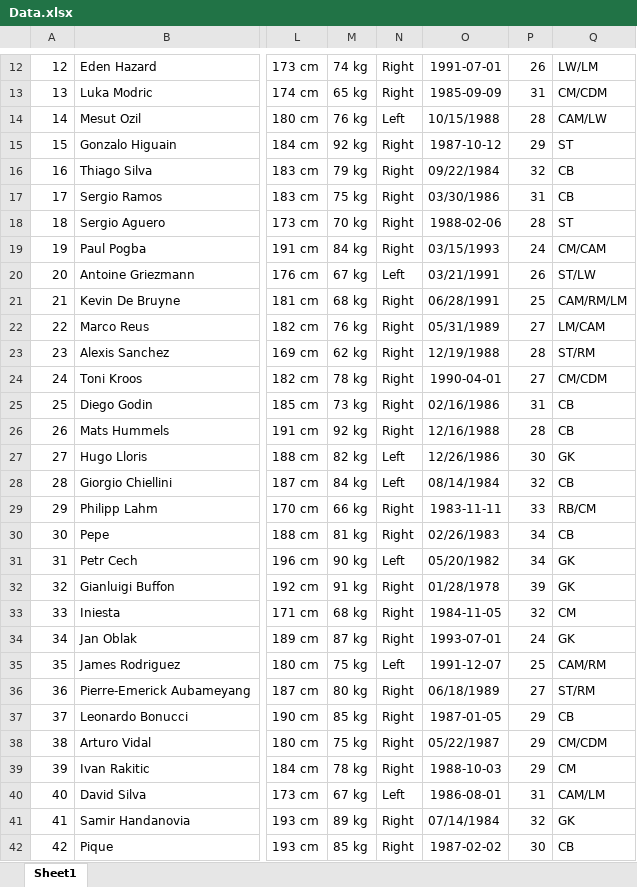
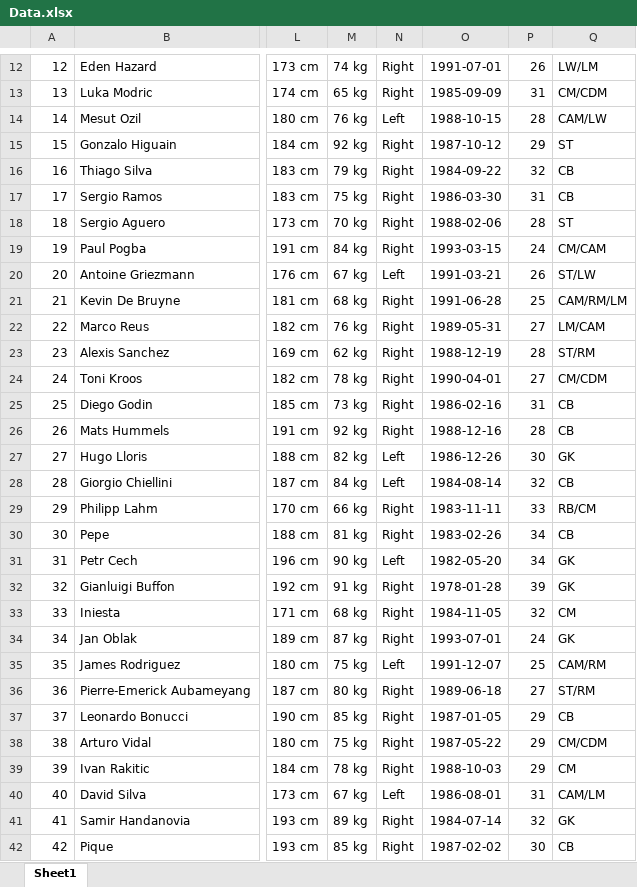
Before and after one commit to aefiq96/FootballApp, an Excel workbook: Data/Data.xlsx, sheet Sheet1, drawn as a sheet; only a part is shown, gaps mark what is left out; values as stored, in another font and other column widths than the file's, no borders; the diff covers the shown part only; the diff names each change by its address in the sheet, - before the commit and + after, or states it on an @@ line.

Commit message:
data file

```diff
--- a/Data/Data.xlsx (sheet Sheet1)
+++ b/Data/Data.xlsx (sheet Sheet1)
-O14: 10/15/1988
+O14: 1988-10-15
-O16: 09/22/1984
+O16: 1984-09-22
-O17: 03/30/1986
+O17: 1986-03-30
-O19: 03/15/1993
+O19: 1993-03-15
-O20: 03/21/1991
+O20: 1991-03-21
-O21: 06/28/1991
+O21: 1991-06-28
-O22: 05/31/1989
+O22: 1989-05-31
-O23: 12/19/1988
+O23: 1988-12-19
-O25: 02/16/1986
+O25: 1986-02-16
-O26: 12/16/1988
+O26: 1988-12-16
-O27: 12/26/1986
+O27: 1986-12-26
-O28: 08/14/1984
+O28: 1984-08-14
-O30: 02/26/1983
+O30: 1983-02-26
-O31: 05/20/1982
+O31: 1982-05-20
-O32: 01/28/1978
+O32: 1978-01-28
-O36: 06/18/1989
+O36: 1989-06-18
-O38: 05/22/1987
+O38: 1987-05-22
-O41: 07/14/1984
+O41: 1984-07-14
```
Also changed, not shown: 176 edited cells elsewhere in this sheet.
